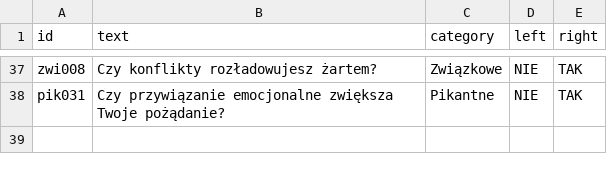
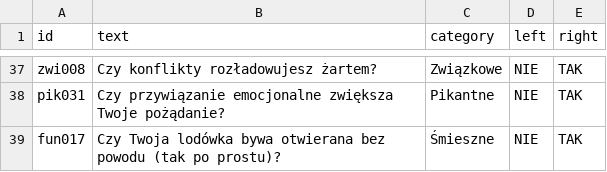
Before and after one commit to DawidS25/Spectrum, a CSV file: questions/questions_changed.csv, drawn as a sheet; only a part is shown, gaps mark what is left out; the diff names each change by its address in the sheet, - before the commit and + after, or states it on an @@ line.

Commit message:
Zmieniono pytanie fun017

```diff
--- a/questions/questions_changed.csv
+++ b/questions/questions_changed.csv
+row 39: fun017 | Czy Twoja lodówka bywa otwierana bez powodu (tak po prostu)? | Śmieszne | NIE | TAK
```
